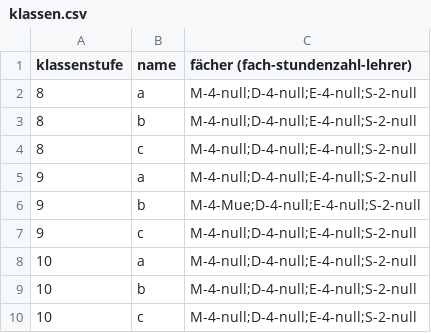
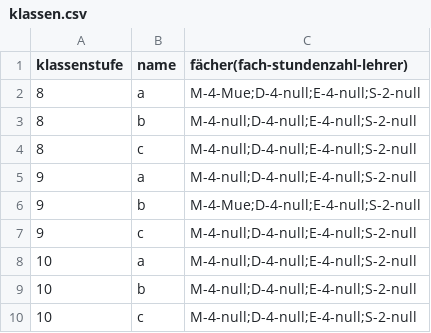
Before and after one commit to lfreist/deputat, a CSV file: data/klassen.csv, drawn as a sheet.

```diff
--- a/data/klassen.csv
+++ b/data/klassen.csv
@@ -1,3 +1,3 @@
-klassenstufe,name,fächer (fach-stundenzahl-lehrer)
-8,a,M-4-null;D-4-null;E-4-null;S-2-null
+klassenstufe,name,fächer(fach-stundenzahl-lehrer)
+8,a,M-4-Mue;D-4-null;E-4-null;S-2-null
 8,b,M-4-null;D-4-null;E-4-null;S-2-null
```
Also changed, not shown: 29 other files.
